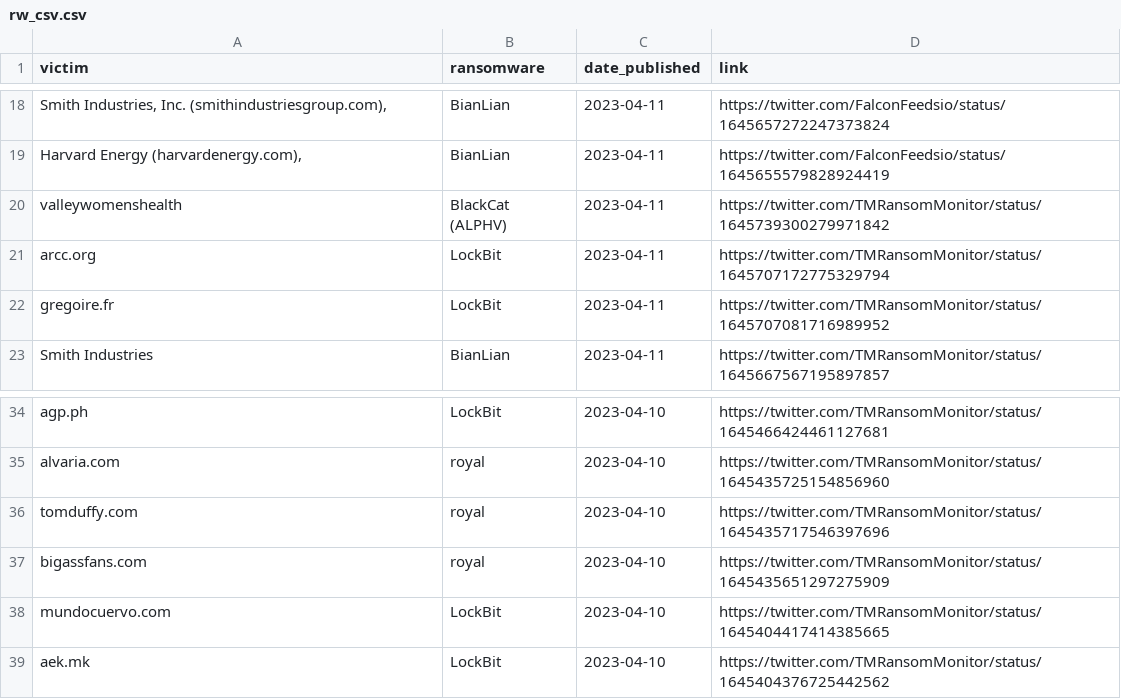
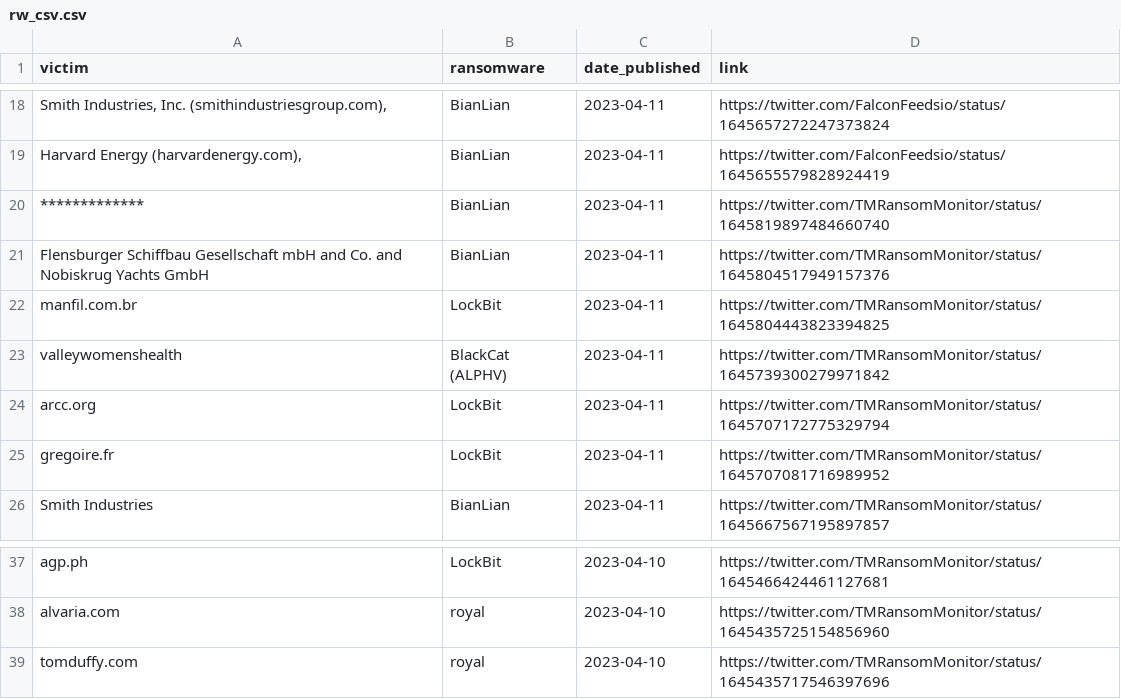
Before and after one commit to lukealibozek/rw_victim_monitor, a CSV file: rw_csv.csv, drawn as a sheet; only a part is shown, gaps mark what is left out; removed rows and columns are numbered as before the commit, all else as after; the diff names each change by its address in the sheet, - before the commit and + after, or states it on an @@ line.

Commit message:
run

```diff
--- a/rw_csv.csv
+++ b/rw_csv.csv
+row 20: ************* | BianLian | 2023-04-11 | https://twitter.com/TMRansomMonitor/status/1645819897484660740
+row 21: Flensburger Schiffbau Gesellschaft mbH and Co. and Nobiskrug Yachts GmbH | BianLian | 2023-04-11 | https://twitter.com/TMRansomMonitor/status/1645804517949157376
+row 22: manfil.com.br | LockBit | 2023-04-11 | https://twitter.com/TMRansomMonitor/status/1645804443823394825
-row 37: bigassfans.com | royal | 2023-04-10 | https://twitter.com/TMRansomMonitor/status/1645435651297275909
-row 38: mundocuervo.com | LockBit | 2023-04-10 | https://twitter.com/TMRansomMonitor/status/1645404417414385665
-row 39: aek.mk | LockBit | 2023-04-10 | https://twitter.com/TMRansomMonitor/status/1645404376725442562
```
